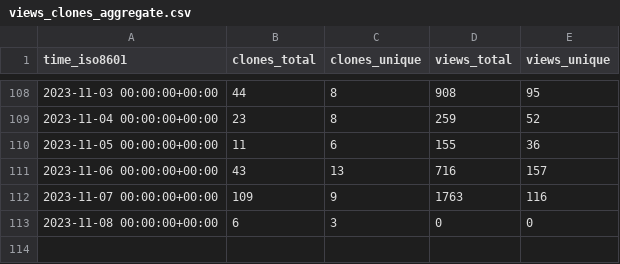
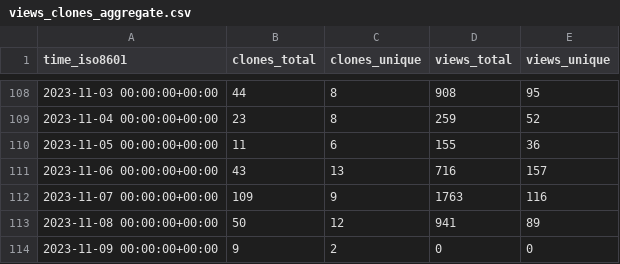
Before and after one commit to human-zoo-dan/superduperdb, a CSV file: SuperDuperDB/superduperdb/ghrs-data/views_clones_aggregate.csv, drawn as a sheet; only a part is shown, gaps mark what is left out.

```diff
--- a/SuperDuperDB/superduperdb/ghrs-data/views_clones_aggregate.csv
+++ b/SuperDuperDB/superduperdb/ghrs-data/views_clones_aggregate.csv
@@ -112,2 +112,3 @@ time_iso8601,clones_total,clones_unique,views_total,views_unique
 2023-11-07 00:00:00+00:00,109,9,1763,116
-2023-11-08 00:00:00+00:00,6,3,0,0
+2023-11-08 00:00:00+00:00,50,12,941,89
+2023-11-09 00:00:00+00:00,9,2,0,0
```
Also changed, not shown: 1 other file.
